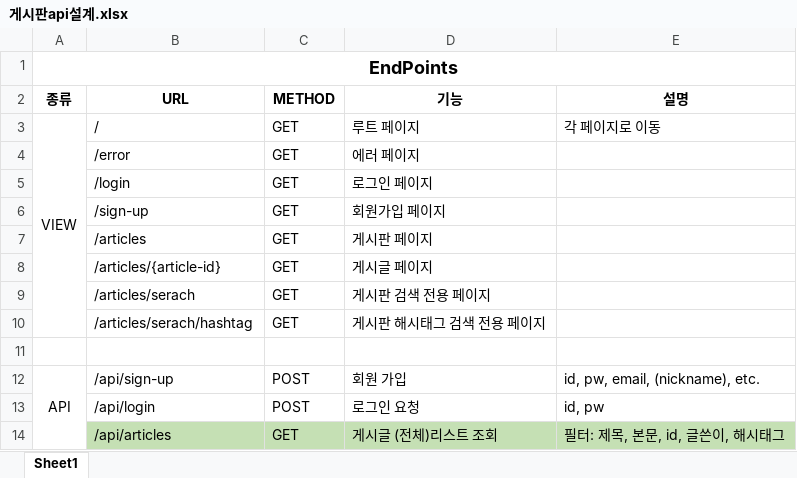
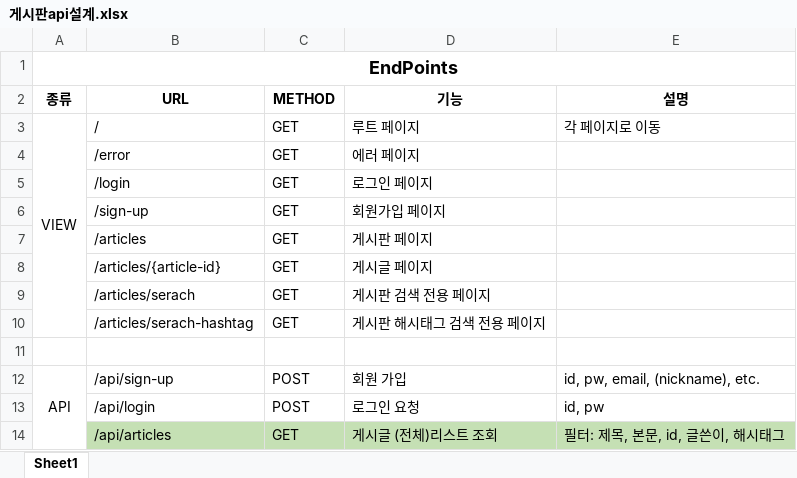
Before and after one commit to Juholee11/project-board, an Excel workbook: document/게시판api설계.xlsx, sheet Sheet1, drawn as a sheet; only a part is shown; values as stored, in another font and other column widths than the file's, no borders; the diff names each change by its address in the sheet, - before the commit and + after, or states it on an @@ line.

```diff
--- a/document/게시판api설계.xlsx (sheet Sheet1)
+++ b/document/게시판api설계.xlsx (sheet Sheet1)
-B10 (URL): /articles/serach/hashtag
+B10 (URL): /articles/serach-hashtag
```
Also changed, not shown: 2 other files.
